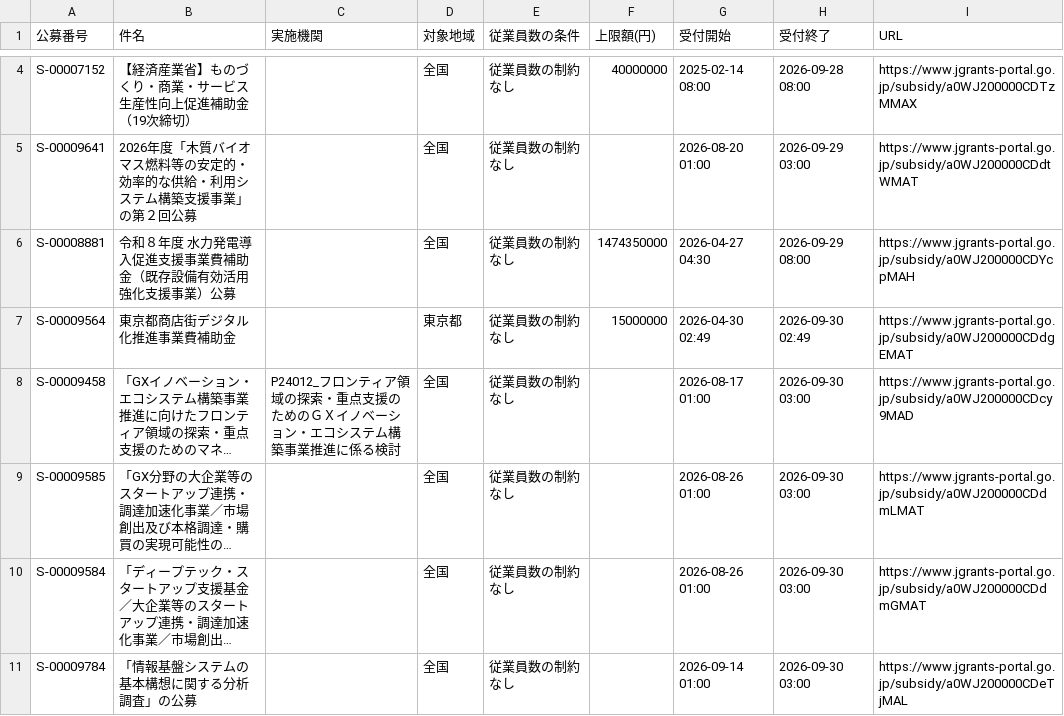
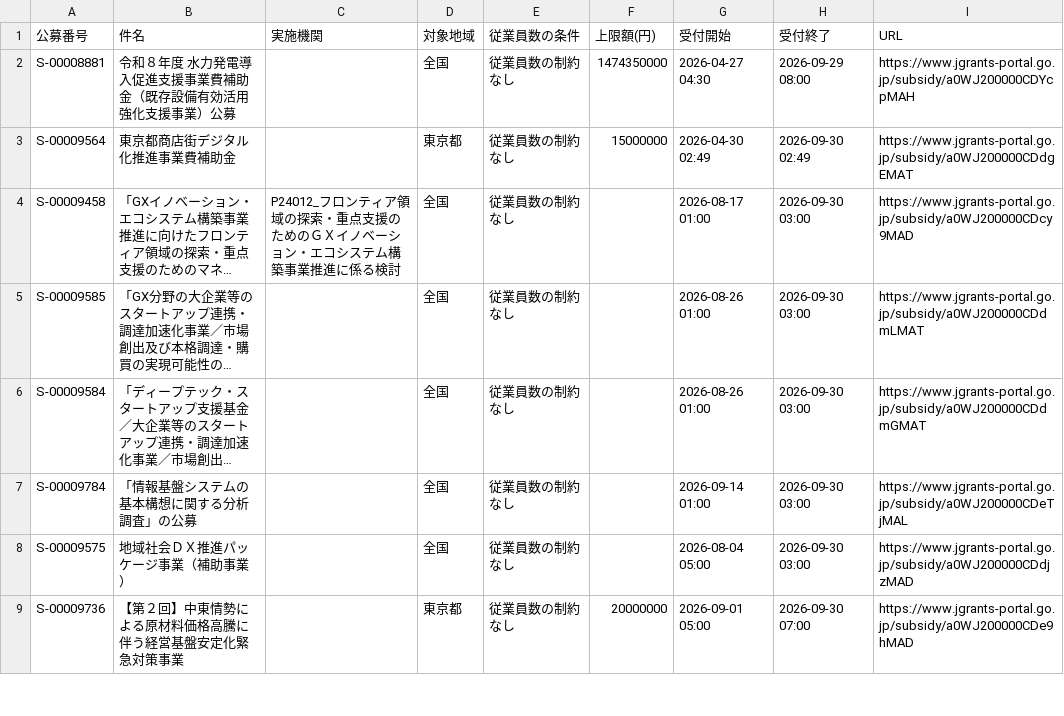
Before and after one commit to wutianheye051/grant-radar, a CSV file: data/subsidies.csv, drawn as a sheet; only a part is shown, gaps mark what is left out; the shorter side is filled out with more unchanged rows; long unchanged cells end in …; removed rows and columns are numbered as before the commit, all else as after; the diff covers the shown part only; the diff names each change by its address in the sheet, - before the commit and + after, or states it on an @@ line.

```diff
--- a/data/subsidies.csv
+++ b/data/subsidies.csv
-row 4: S-00007152 | 【経済産業省】ものづくり・商業・サービス生産性向上促進補助金（19次締切） |  | 全国 | 従業員数の制約なし | 40000000 | 2025-02-14 08:00 | 2026-09-28 08:00 | https://www.jgrants-portal.go.jp/subsidy/a0WJ200000CDTzMMAX
-row 5: S-00009641 | 2026年度「木質バイオマス燃料等の安定的・効率的な供給・利用システム構築支援事業」の第２回公募 |  | 全国 | 従業員数の制約なし |  | 2026-08-20 01:00 | 2026-09-29 03:00 | https://www.jgrants-portal.go.jp/subsidy/a0WJ200000CDdtWMAT
```
Also changed, not shown: 3 added rows and 3 removed rows elsewhere in this file, 2 other files.
